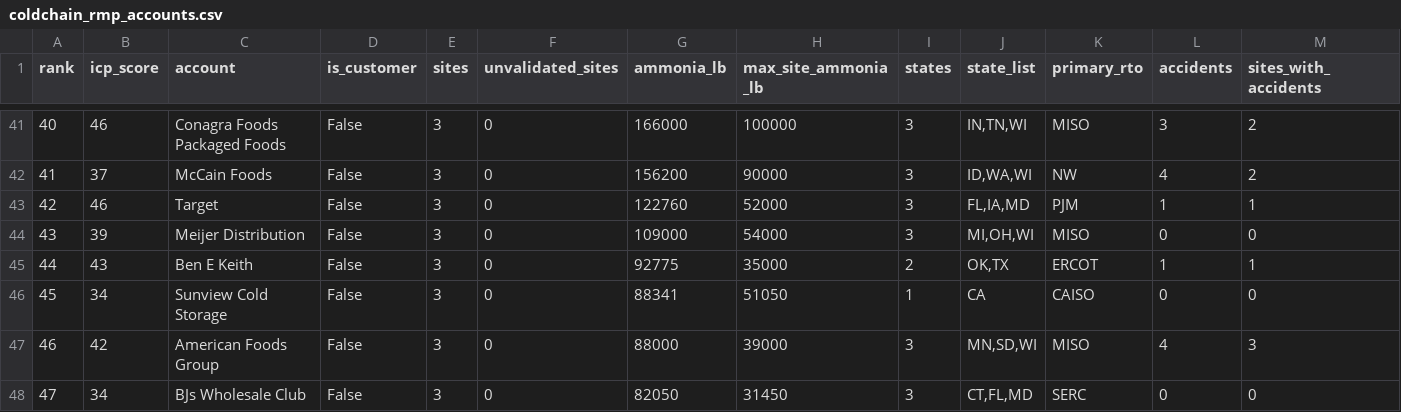
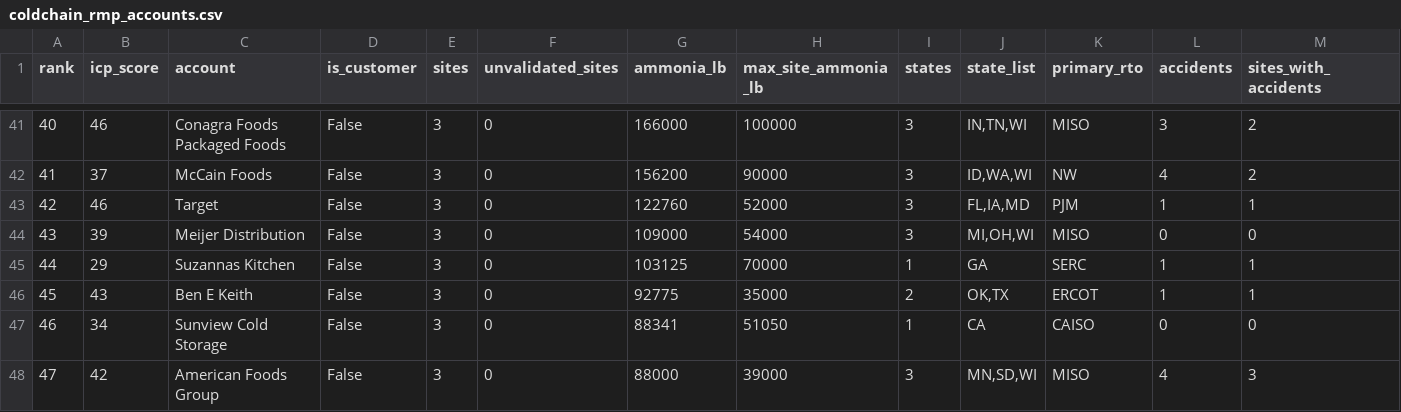
Before and after one commit to dhynesmnk-cyber/coldpath, a CSV file: phase1/data/coldchain_rmp_accounts.csv, drawn as a sheet; only a part is shown, gaps mark what is left out; the shorter side is filled out with more unchanged rows; addresses are those after the commit; rows hold the shown columns only; the diff names each change by its address in the sheet, - before the commit and + after, or states it on an @@ line.

```diff
--- a/phase1/data/coldchain_rmp_accounts.csv
+++ b/phase1/data/coldchain_rmp_accounts.csv
+row 45: 44 | 29 | Suzannas Kitchen | False | 3 | 0 | 103125 | 70000 | 1 | GA | SERC | 1 | 1
@@ column A (rank) renumbered from row 46 down @@
```
Also changed, not shown: phase1/data/coldchain_rmp_review_queue.csv, phase1/data/coldchain_rmp_sites.csv, 13 other files.
